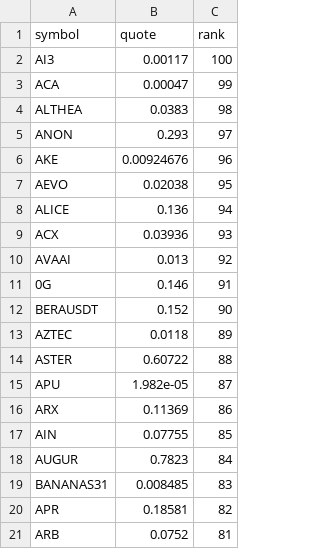
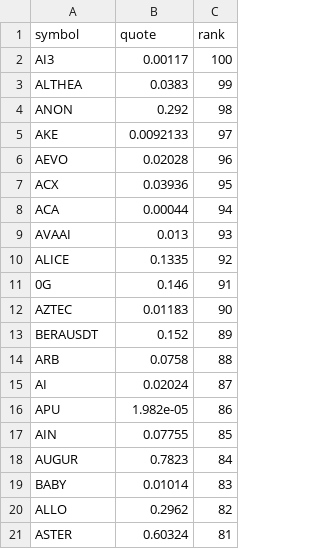
Before and after one commit to drflinn1/stock-analyzer-app, a CSV file: .state/momentum_candidates.csv, drawn as a sheet.

Commit message:
Update momentum_candidates.csv [7818]

```diff
--- a/.state/momentum_candidates.csv
+++ b/.state/momentum_candidates.csv
@@ -2,20 +2,20 @@ symbol,quote,rank
 AI3,0.00117,100
-ACA,0.00047,99
-ALTHEA,0.0383,98
-ANON,0.293,97
-AKE,0.00924676,96
-AEVO,0.02038,95
-ALICE,0.136,94
-ACX,0.03936,93
-AVAAI,0.013,92
+ALTHEA,0.0383,99
+ANON,0.292,98
+AKE,0.0092133,97
+AEVO,0.02028,96
+ACX,0.03936,95
+ACA,0.00044,94
+AVAAI,0.013,93
+ALICE,0.1335,92
 0G,0.146,91
-BERAUSDT,0.152,90
-AZTEC,0.0118,89
-ASTER,0.60722,88
-APU,1.982e-05,87
-ARX,0.11369,86
+AZTEC,0.01183,90
+BERAUSDT,0.152,89
+ARB,0.0758,88
+AI,0.02024,87
+APU,1.982e-05,86
 AIN,0.07755,85
 AUGUR,0.7823,84
-BANANAS31,0.008485,83
-APR,0.18581,82
-ARB,0.0752,81
+BABY,0.01014,83
+ALLO,0.2962,82
+ASTER,0.60324,81
```
Also changed, not shown: 1 other file.
